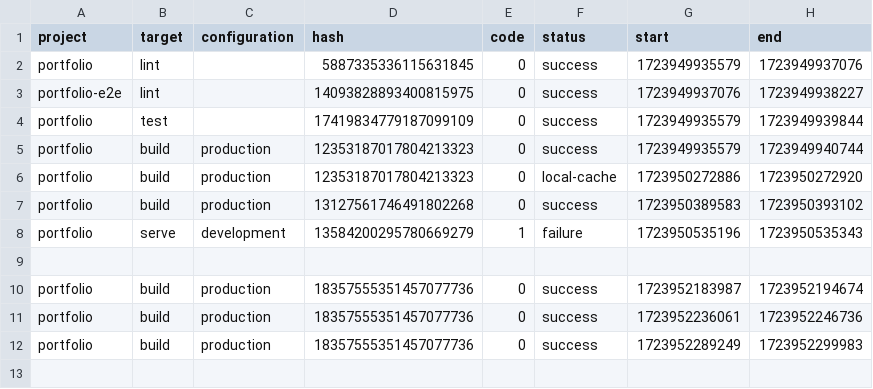
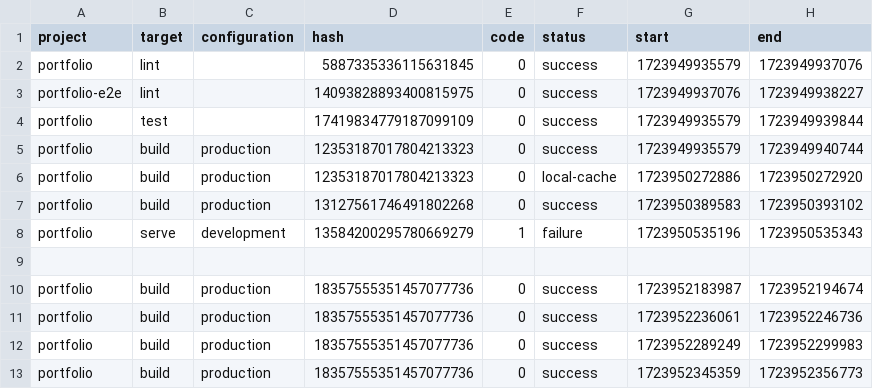
Before and after one commit to rosecolinlarry/rosecolinlarry.github.io, a CSV file: .nx/workspace-data/task-history.csv, drawn as a sheet.

Commit message:
Automatic build

```diff
--- a/.nx/workspace-data/task-history.csv
+++ b/.nx/workspace-data/task-history.csv
@@ -12 +12,2 @@ portfolio,build,production,18357555351457077736,0,success,1723952236061,17239522
 portfolio,build,production,18357555351457077736,0,success,1723952289249,1723952299983
+portfolio,build,production,18357555351457077736,0,success,1723952345359,1723952356773
```
